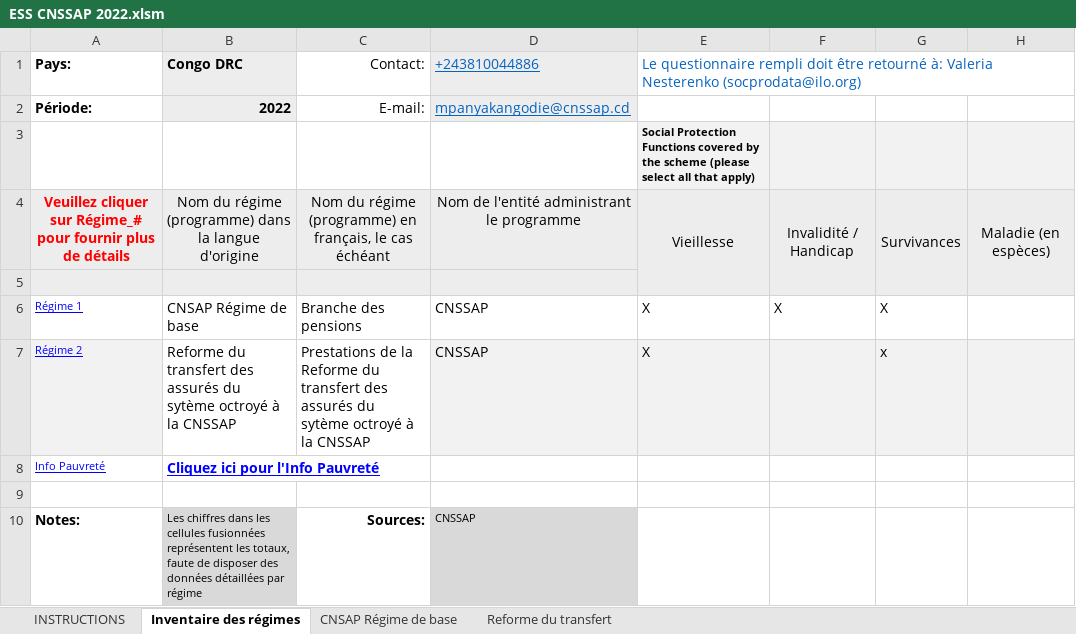
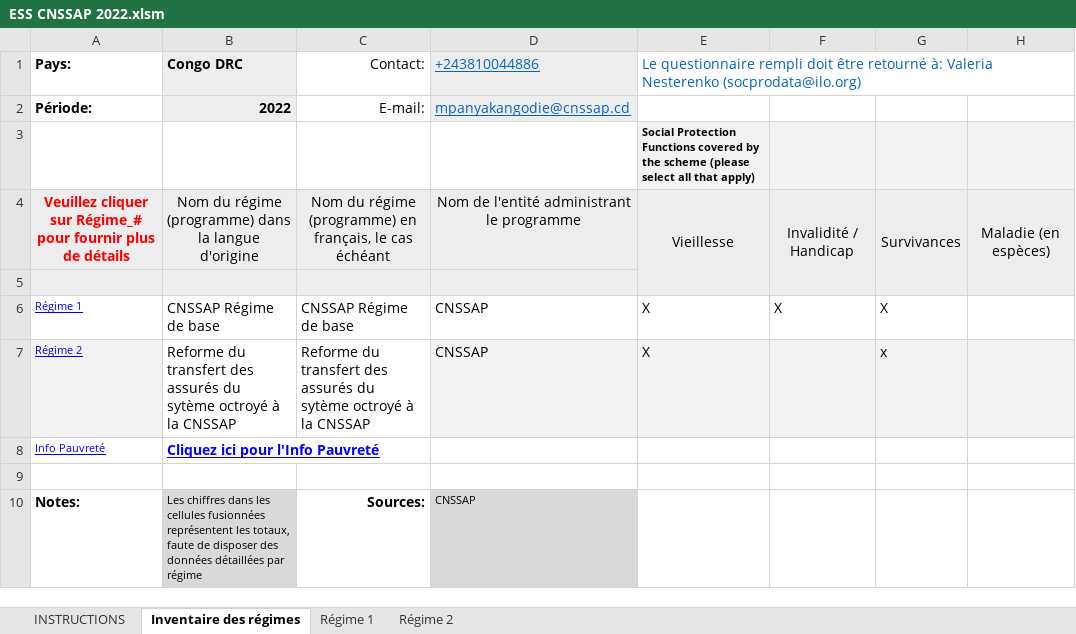
Before and after one commit to Mdiouf221/Bulletin_rdc_2026, an Excel workbook: 06_sources/ESS/ESS_CNSSAP/ESS CNSSAP 2022.xlsm, sheet Inventaire des régimes, drawn as a sheet; only a part is shown; values as stored, in another font and other column widths than the file's, no borders; charts and pictures and conditional formats not drawn; the diff names each change by its address in the sheet, - before the commit and + after, or states it on an @@ line.

```diff
--- a/06_sources/ESS/ESS_CNSSAP/ESS CNSSAP 2022.xlsm (sheet Inventaire des régimes)
+++ b/06_sources/ESS/ESS_CNSSAP/ESS CNSSAP 2022.xlsm (sheet Inventaire des régimes)
-sheet tab: CNSAP Régime de base
+sheet tab: Régime 1
-sheet tab: Reforme du transfert
+sheet tab: Régime 2
-B6: CNSAP Régime de base
+B6: CNSSAP Régime de base
-C6: Branche des pensions
+C6: CNSSAP Régime de base
-C7: Prestations de la Reforme du…
+C7: Reforme du…
```
Also changed, not shown: sheet Régime 1, sheet Régime 2, charts or pictures, 06_sources/ESS/ESS_CNSS/ESS CNSS 2019.xlsm, 06_sources/ESS/ESS_CNSS/ESS CNSS 2020.xlsm, 29 other files.
